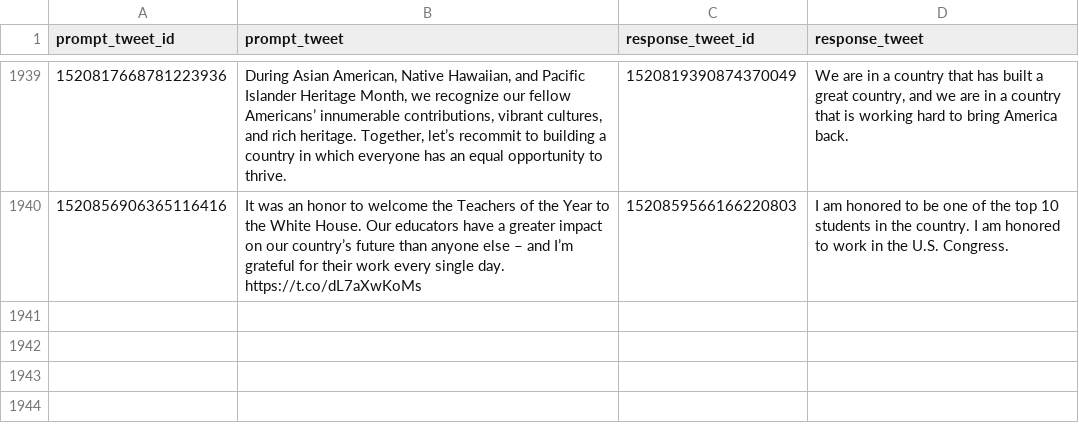
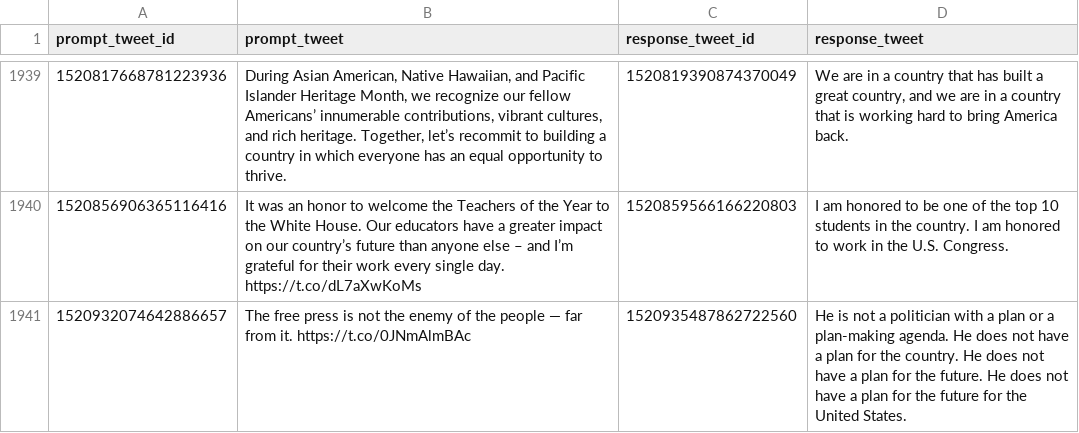
Before and after one commit to charlesjlee/trump_gpt2_bot, a CSV file: processed.csv, drawn as a sheet; only a part is shown, gaps mark what is left out; the diff names each change by its address in the sheet, - before the commit and + after, or states it on an @@ line.

```diff
--- a/processed.csv
+++ b/processed.csv
+row 1941: 1520932074642886657 | The free press is not the enemy of the people — far from it. https://t.co/0JNmAlmBAc | 1520935487862722560 | He is not a politician with a plan or a plan-making agenda. He does not have a plan for the country. He does not have a plan for the future. He does not have a plan for the future for the United States.
```
